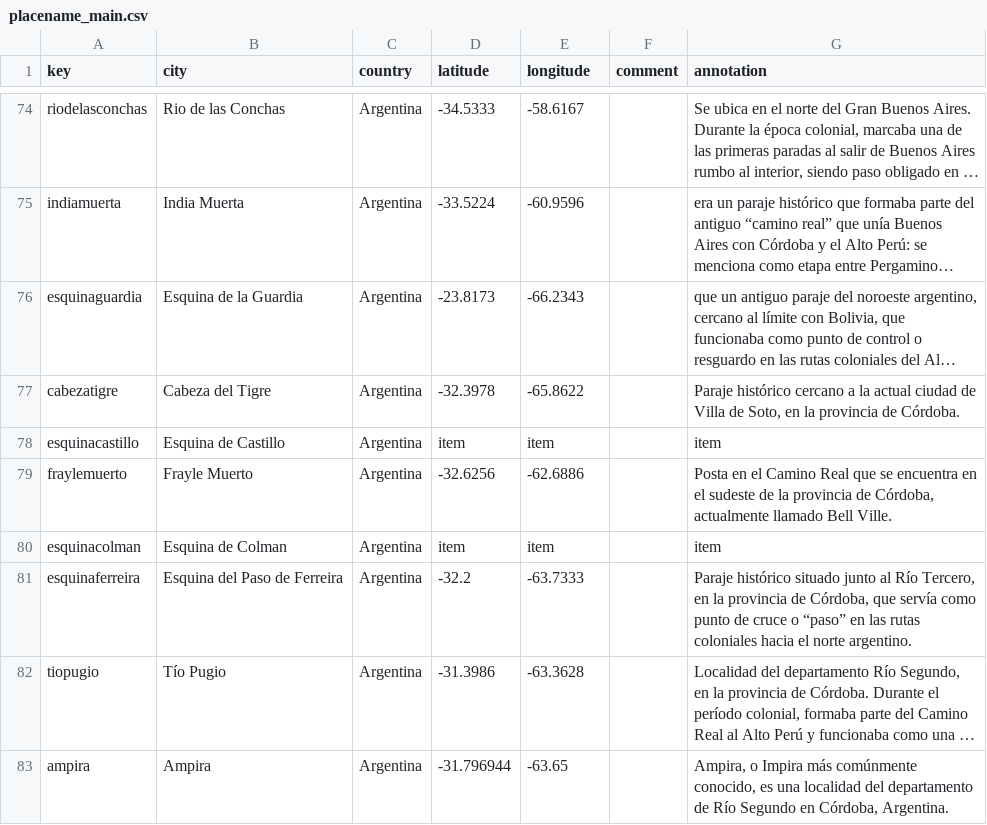
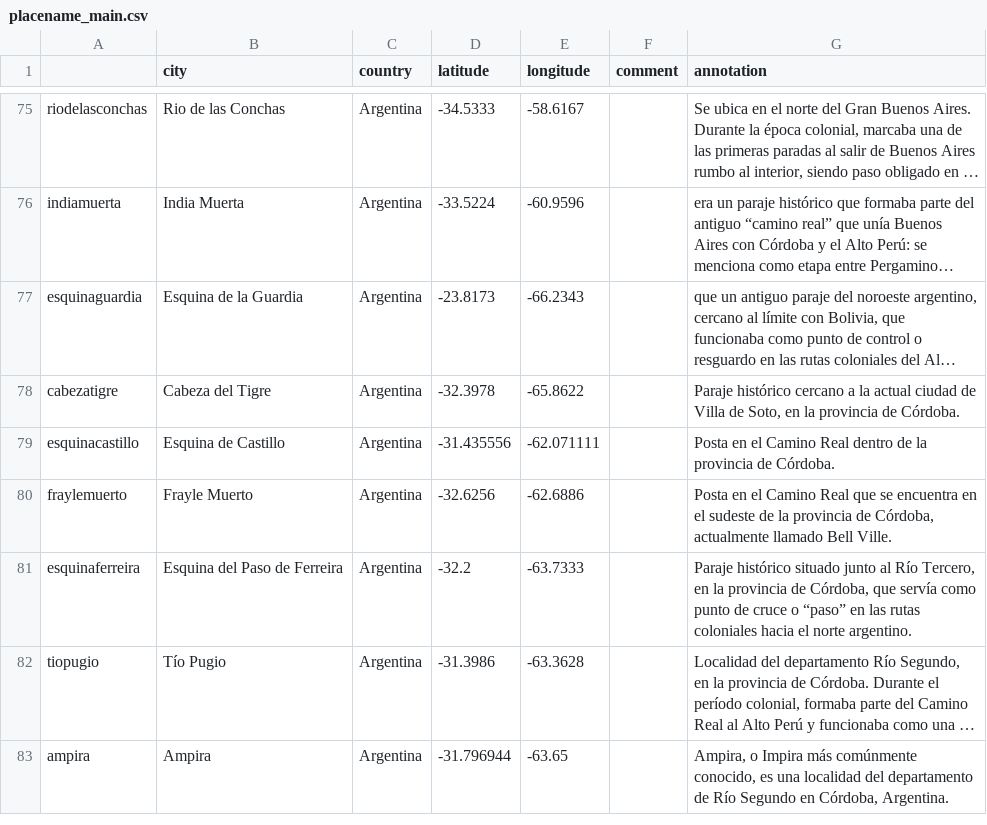
Before and after one commit to claracaputo-mor/plantilla-hd-1, a CSV file: _data/placename_main.csv, drawn as a sheet; only a part is shown, gaps mark what is left out; long unchanged cells end in …; removed rows and columns are numbered as before the commit, all else as after; the diff covers the shown part only; the diff names each change by its address in the sheet, - before the commit and + after, or states it on an @@ line.

Commit message:
Add files via upload
Pongo los lugares denuevo

```diff
--- a/_data/placename_main.csv
+++ b/_data/placename_main.csv
-A1: key
+A1: (empty)
-D79 (latitude): item
+D79 (latitude): -31.435556
-E79 (longitude): item
+E79 (longitude): -62.071111
-G79 (annotation): item
+G79 (annotation): Posta en el Camino Real dentro de la provincia de Córdoba.
-row 80: esquinacolman | Esquina de Colman | Argentina | item | item |  | item
```
Also changed, not shown: 3 added rows, 1 removed row and 6 edited cells elsewhere in this file.
